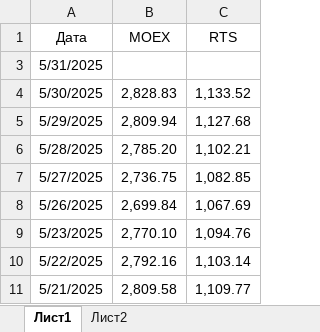
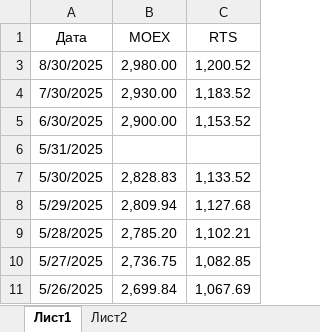
Before and after one commit to nikserbur/CBModelsStohastic, an Excel workbook: 3.Data/assets.xlsx, sheet Лист1, drawn as a sheet; only a part is shown; the shorter side is filled out with more unchanged rows; values as stored, in another font and other column widths than the file's, no borders; the diff names each change by its address in the sheet, - before the commit and + after, or states it on an @@ line.

Commit message:
data: update five 3.Data inputs to the layout Main.R reads
Main.R reads these files by column position and expects the reshaped
layout of the author's current copies:
- add_info.xlsx, sheet 2: a tidy table (date + 10 business-climate
  indicators, Jan 2002 - Apr 2025);
- bal_of_payments_ap.xlsx: an "ind" column plus one column per quarter;
- the key-rate/inflation file, RC_F11_...xlsx and assets.xlsx: the same
  layout, extended to Aug 2025.
The file names are unchanged.

```diff
--- a/3.Data/assets.xlsx (sheet Лист1)
+++ b/3.Data/assets.xlsx (sheet Лист1)
+row 3: 8/30/2025 | 2,980.00 | 1,200.52
+row 4: 7/30/2025 | 2,930.00 | 1,183.52
+row 5: 6/30/2025 | 2,900.00 | 1,153.52
```
Also changed, not shown: 3.Data/RC_F11_01_2010_T04_07_2025.xlsx, 3.Data/bal_of_payments_ap.xlsx, 2 other files.
